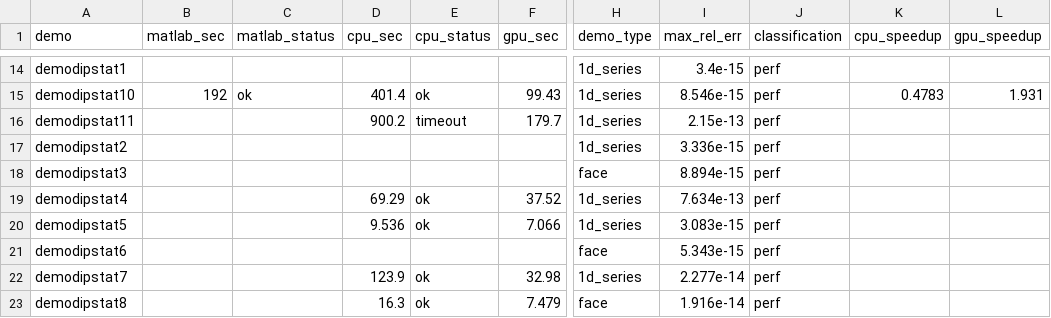
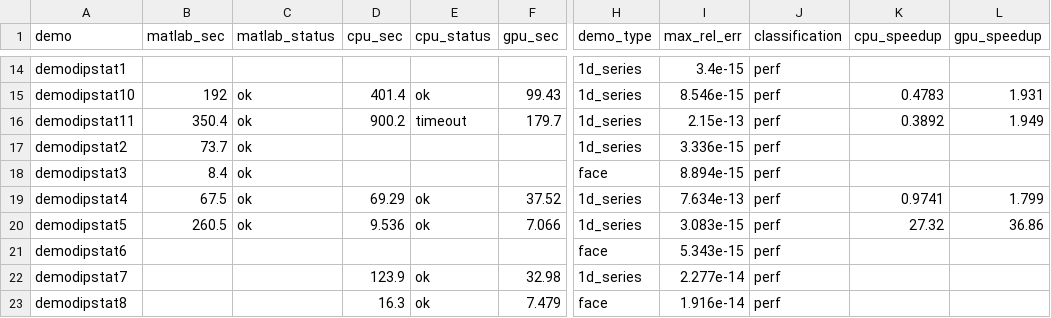
Before and after one commit to Yoo-JK/MNPBEM, a CSV file: validation/M4_FINAL_REPORT/summary_table.csv, drawn as a sheet; only a part is shown, gaps mark what is left out; the diff names each change by its address in the sheet, - before the commit and + after, or states it on an @@ line.

```diff
--- a/validation/M4_FINAL_REPORT/summary_table.csv
+++ b/validation/M4_FINAL_REPORT/summary_table.csv
-B16 (matlab_sec): (empty)
+B16 (matlab_sec): 350.4
-C16:C20 (matlab_status): (empty)
+C16:C20 (matlab_status): ok
-K16 (cpu_speedup): (empty)
+K16 (cpu_speedup): 0.3892
-L16 (gpu_speedup): (empty)
+L16 (gpu_speedup): 1.949
-B17 (matlab_sec): (empty)
+B17 (matlab_sec): 73.7
-B18 (matlab_sec): (empty)
+B18 (matlab_sec): 8.4
-B19 (matlab_sec): (empty)
+B19 (matlab_sec): 67.5
-K19 (cpu_speedup): (empty)
+K19 (cpu_speedup): 0.9741
-L19 (gpu_speedup): (empty)
+L19 (gpu_speedup): 1.799
-B20 (matlab_sec): (empty)
+B20 (matlab_sec): 260.5
-K20 (cpu_speedup): (empty)
+K20 (cpu_speedup): 27.32
-L20 (gpu_speedup): (empty)
+L20 (gpu_speedup): 36.86
```
Also changed, not shown: validation/M4_FINAL_REPORT/data/timing_matlab.csv, 4 other files.
